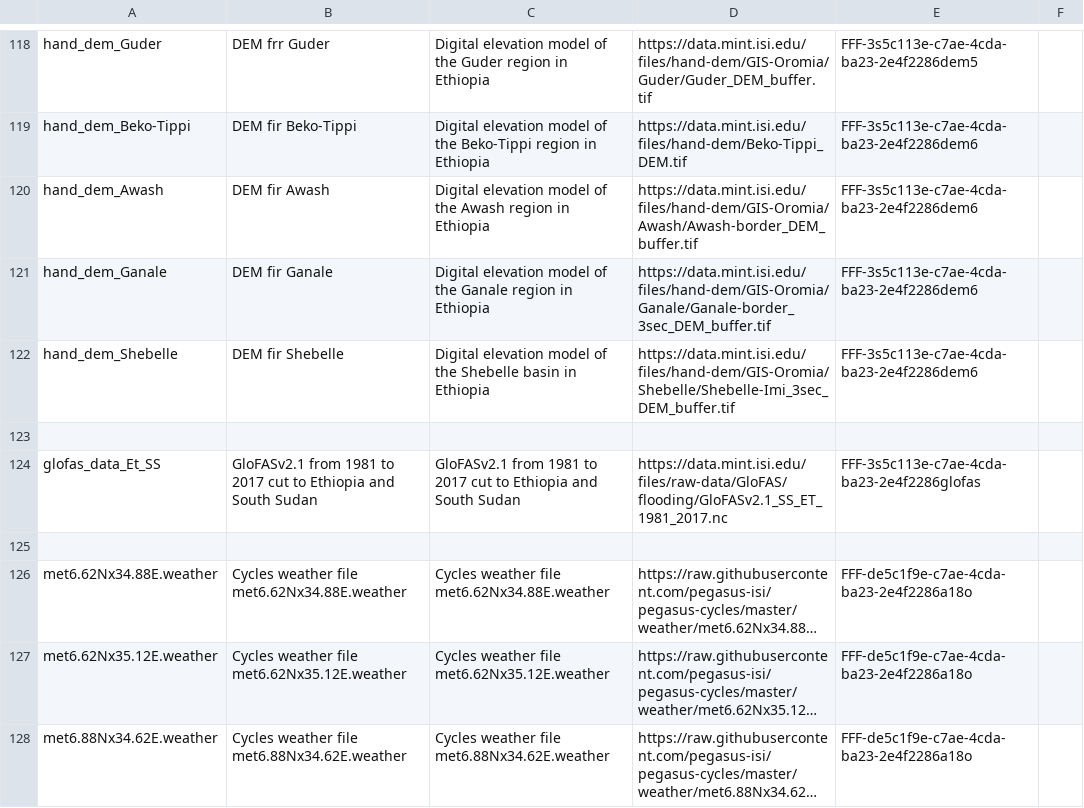
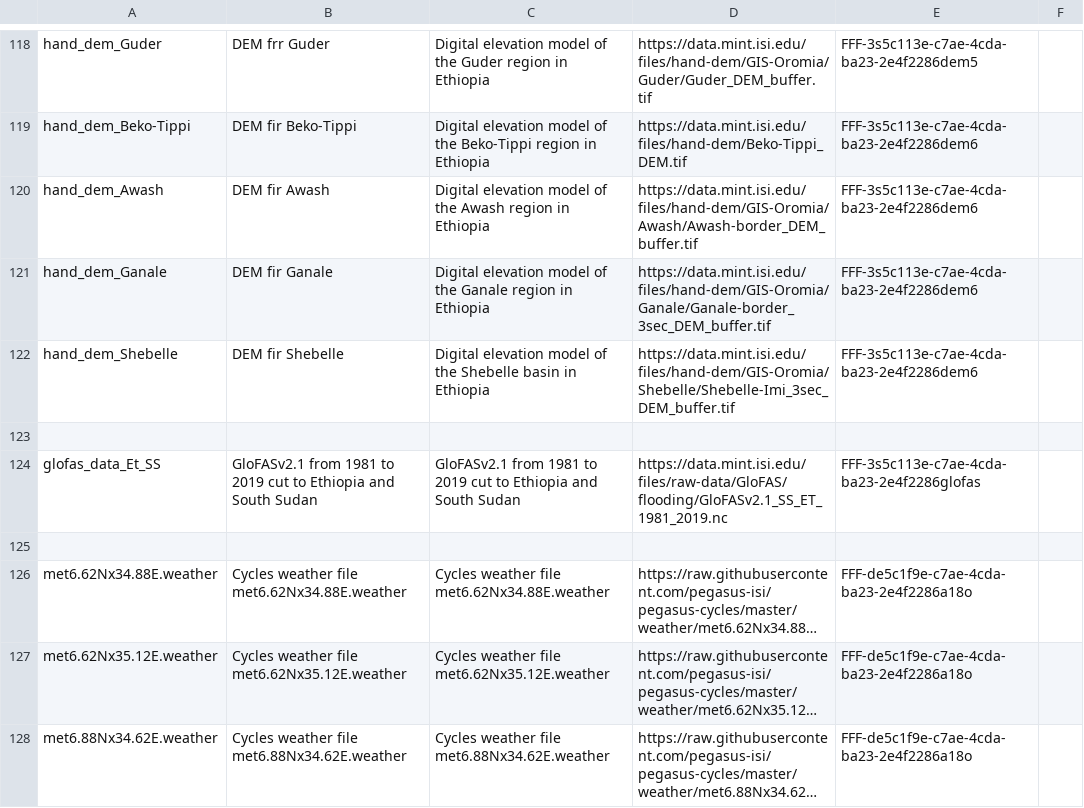
Before and after one commit to mintproject/ModelCatalog, a CSV file: Data/SampleResource.csv, drawn as a sheet; only a part is shown, gaps mark what is left out; long unchanged cells end in ….

```diff
--- a/Data/SampleResource.csv
+++ b/Data/SampleResource.csv
@@ -123,3 +123,3 @@ hand_dem_Shebelle,DEM fir Shebelle,Digital elevation model of the Shebelle basin
 ,,,,,
-glofas_data_Et_SS,GloFASv2.1 from 1981 to 2017 cut to Ethiopia and South Sudan,GloFASv2.1 from 1981 to 2017 cut to Ethiopia and South Sudan,https://data.mint.isi.edu/files/raw-data/GloFAS/flooding/GloFASv2.1_SS_ET_1981_2017.nc,FFF-3s5c113e-c7ae-4cda-ba23-2e4f2286glofas,
+glofas_data_Et_SS,GloFASv2.1 from 1981 to 2019 cut to Ethiopia and South Sudan,GloFASv2.1 from 1981 to 2019 cut to Ethiopia and South Sudan,https://data.mint.isi.edu/files/raw-data/GloFAS/flooding/GloFASv2.1_SS_ET_1981_2019.nc,FFF-3s5c113e-c7ae-4cda-ba23-2e4f2286glofas,
 ,,,,,
```
Also changed, not shown: Data/Parameter.csv.
